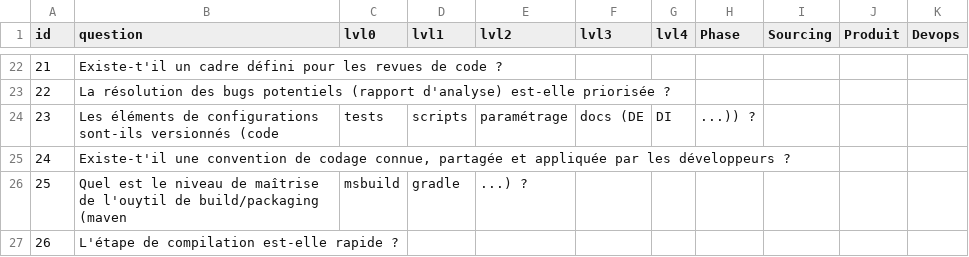
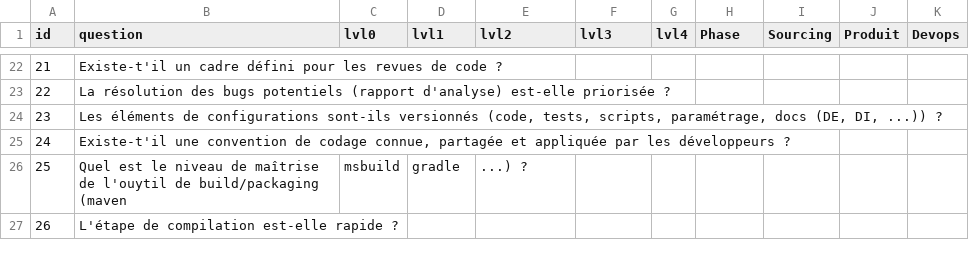
Before and after one commit to caring-coder/orgnosis, a CSV file: pratiques.csv, drawn as a sheet; only a part is shown, gaps mark what is left out; the diff names each change by its address in the sheet, - before the commit and + after, or states it on an @@ line.

Commit message:
row 23

```diff
--- a/pratiques.csv
+++ b/pratiques.csv
-B24 (question): …sont-ils versionnés (code
+B24 (question): …sont-ils versionnés (code, tests, scripts, paramétrage, docs (DE, DI, ...)) ?
-C24 (lvl0): tests
+C24 (lvl0): (empty)
-D24 (lvl1): scripts
+D24 (lvl1): (empty)
-E24 (lvl2): paramétrage
+E24 (lvl2): (empty)
-F24 (lvl3): docs (DE
+F24 (lvl3): (empty)
-G24 (lvl4): DI
+G24 (lvl4): (empty)
-H24 (Phase): ...)) ?
+H24 (Phase): (empty)
```
